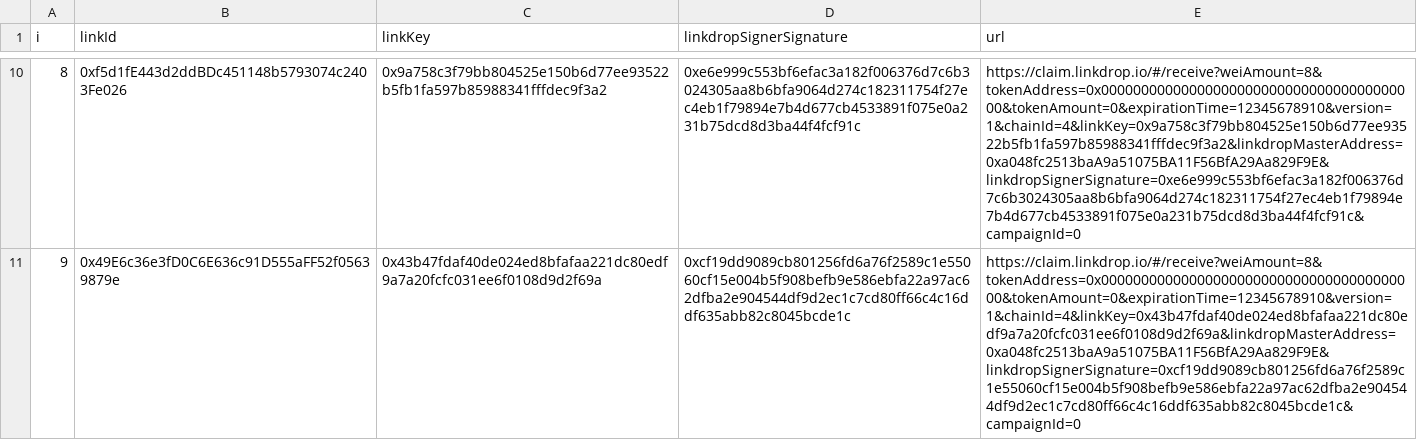
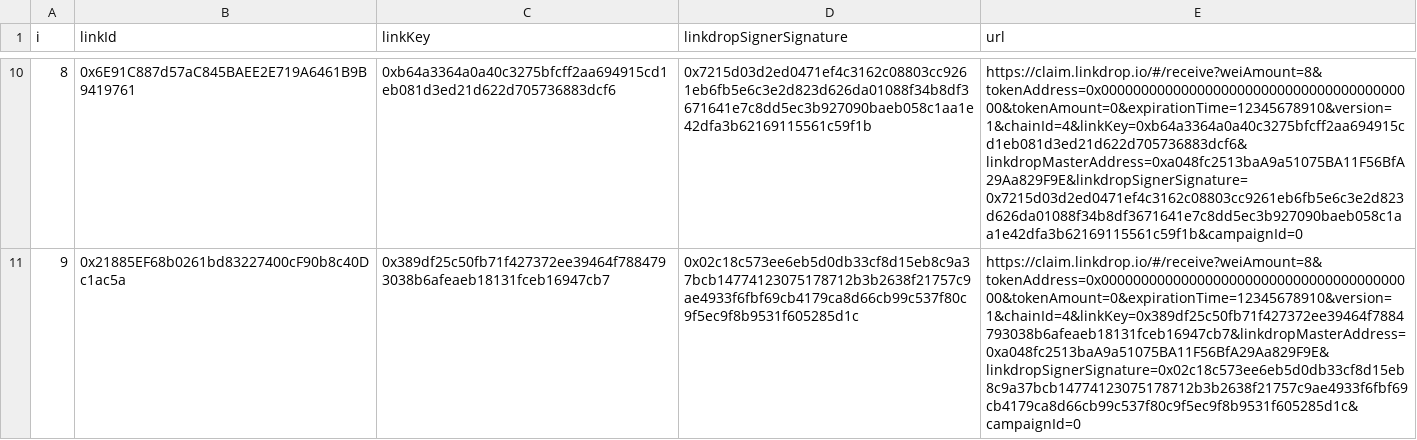
Before and after one commit to LinkdropHQ/linkdrop-unlock, a CSV file: packages/scripts/output/linkdrop_eth.csv, drawn as a sheet; only a part is shown, gaps mark what is left out; the diff covers the shown part only; the diff names each change by its address in the sheet, - before the commit and + after, or states it on an @@ line.

Commit message:
Fixed scripts after lerna

```diff
--- a/packages/scripts/output/linkdrop_eth.csv
+++ b/packages/scripts/output/linkdrop_eth.csv
-B10 (linkId): 0xf5d1fE443d2ddBDc451148b5793074c2403Fe026
+B10 (linkId): 0x6E91C887d57aC845BAEE2E719A6461B9B9419761
-C10 (linkKey): 0x9a758c3f79bb804525e150b6d77ee93522b5fb1fa597b85988341fffdec9f3a2
+C10 (linkKey): 0xb64a3364a0a40c3275bfcff2aa694915cd1eb081d3ed21d622d705736883dcf6
-D10 (linkdropSignerSignature): 0xe6e999c553bf6efac3a182f006376d7c6b3024305aa8b6bfa9064d274c182311754f27ec4eb1f79894e7b4d677cb4533891f075e0a231b75dcd8d3ba44f4fcf91c
+D10 (linkdropSignerSignature): 0x7215d03d2ed0471ef4c3162c08803cc9261eb6fb5e6c3e2d823d626da01088f34b8df3671641e7c8dd5ec3b927090baeb058c1aa1e42dfa3b62169115561c59f1b
-E10 (url): https://claim.linkdrop.io/#/receive?weiAmount=8&tokenAddress=0x0000000000000000000000000000000000000000&tokenAmount=0&expirationTime=12345678910&version=1&chainId=4&linkKey=0x9a758c3f79bb804525e150b6d77ee93522b5fb1fa597b85988341fffdec9f3a2&linkdropMasterAddress=0xa048fc2513baA9a51075BA11F56BfA29Aa829F9E&linkdropSignerSignature=0xe6e999c553bf6efac3a182f006376d7c6b3024305aa8b6bfa9064d274c182311754f27ec4eb1f79894e7b4d677cb4533891f075e0a231b75dcd8d3ba44f4fcf91c&campaignId=0
+E10 (url): https://claim.linkdrop.io/#/receive?weiAmount=8&tokenAddress=0x0000000000000000000000000000000000000000&tokenAmount=0&expirationTime=12345678910&version=1&chainId=4&linkKey=0xb64a3364a0a40c3275bfcff2aa694915cd1eb081d3ed21d622d705736883dcf6&linkdropMasterAddress=0xa048fc2513baA9a51075BA11F56BfA29Aa829F9E&linkdropSignerSignature=0x7215d03d2ed0471ef4c3162c08803cc9261eb6fb5e6c3e2d823d626da01088f34b8df3671641e7c8dd5ec3b927090baeb058c1aa1e42dfa3b62169115561c59f1b&campaignId=0
-B11 (linkId): 0x49E6c36e3fD0C6E636c91D555aFF52f05639879e
+B11 (linkId): 0x21885EF68b0261bd83227400cF90b8c40Dc1ac5a
-C11 (linkKey): 0x43b47fdaf40de024ed8bfafaa221dc80edf9a7a20fcfc031ee6f0108d9d2f69a
+C11 (linkKey): 0x389df25c50fb71f427372ee39464f7884793038b6afeaeb18131fceb16947cb7
-D11 (linkdropSignerSignature): 0xcf19dd9089cb801256fd6a76f2589c1e55060cf15e004b5f908befb9e586ebfa22a97ac62dfba2e904544df9d2ec1c7cd80ff66c4c16ddf635abb82c8045bcde1c
+D11 (linkdropSignerSignature): 0x02c18c573ee6eb5d0db33cf8d15eb8c9a37bcb14774123075178712b3b2638f21757c9ae4933f6fbf69cb4179ca8d66cb99c537f80c9f5ec9f8b9531f605285d1c
-E11 (url): https://claim.linkdrop.io/#/receive?weiAmount=8&tokenAddress=0x0000000000000000000000000000000000000000&tokenAmount=0&expirationTime=12345678910&version=1&chainId=4&linkKey=0x43b47fdaf40de024ed8bfafaa221dc80edf9a7a20fcfc031ee6f0108d9d2f69a&linkdropMasterAddress=0xa048fc2513baA9a51075BA11F56BfA29Aa829F9E&linkdropSignerSignature=0xcf19dd9089cb801256fd6a76f2589c1e55060cf15e004b5f908befb9e586ebfa22a97ac62dfba2e904544df9d2ec1c7cd80ff66c4c16ddf635abb82c8045bcde1c&campaignId=0
+E11 (url): https://claim.linkdrop.io/#/receive?weiAmount=8&tokenAddress=0x0000000000000000000000000000000000000000&tokenAmount=0&expirationTime=12345678910&version=1&chainId=4&linkKey=0x389df25c50fb71f427372ee39464f7884793038b6afeaeb18131fceb16947cb7&linkdropMasterAddress=0xa048fc2513baA9a51075BA11F56BfA29Aa829F9E&linkdropSignerSignature=0x02c18c573ee6eb5d0db33cf8d15eb8c9a37bcb14774123075178712b3b2638f21757c9ae4933f6fbf69cb4179ca8d66cb99c537f80c9f5ec9f8b9531f605285d1c&campaignId=0
```
Also changed, not shown: 32 edited cells elsewhere in this file, 4 other files.
